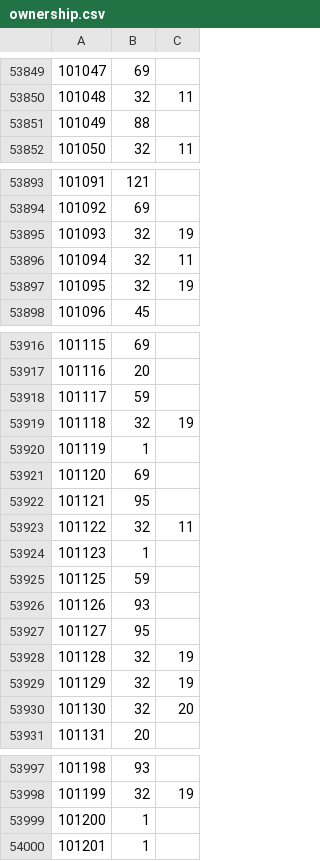
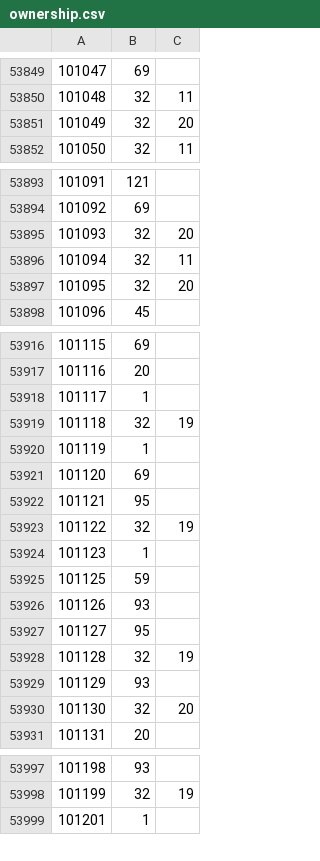
Before and after one commit to rolandteam-dev/claude-code-projects, a CSV file: battr-logs/state/ownership.csv, drawn as a sheet; only a part is shown, gaps mark what is left out; the diff covers the shown part only.

```diff
--- a/battr-logs/state/ownership.csv
+++ b/battr-logs/state/ownership.csv
@@ -53850,3 +53850,3 @@
 101048,32,11
-101049,88,
+101049,32,20
 101050,32,11
@@ -53894,5 +53894,5 @@
 101092,69,
-101093,32,19
+101093,32,20
 101094,32,11
-101095,32,19
+101095,32,20
 101096,45,
@@ -53917,3 +53917,3 @@
 101116,20,
-101117,59,
+101117,1,
 101118,32,19
@@ -53922,3 +53922,3 @@
 101121,95,
-101122,32,11
+101122,32,19
 101123,1,
@@ -53928,3 +53928,3 @@
 101128,32,19
-101129,32,19
+101129,93,
 101130,32,20
@@ -53998,3 +53998,2 @@
 101199,32,19
-101200,1,
 101201,1,
```
Also changed, not shown: 10 added rows and 45 edited cells elsewhere in this file, battr-logs/comparison.csv, 2 other files.
